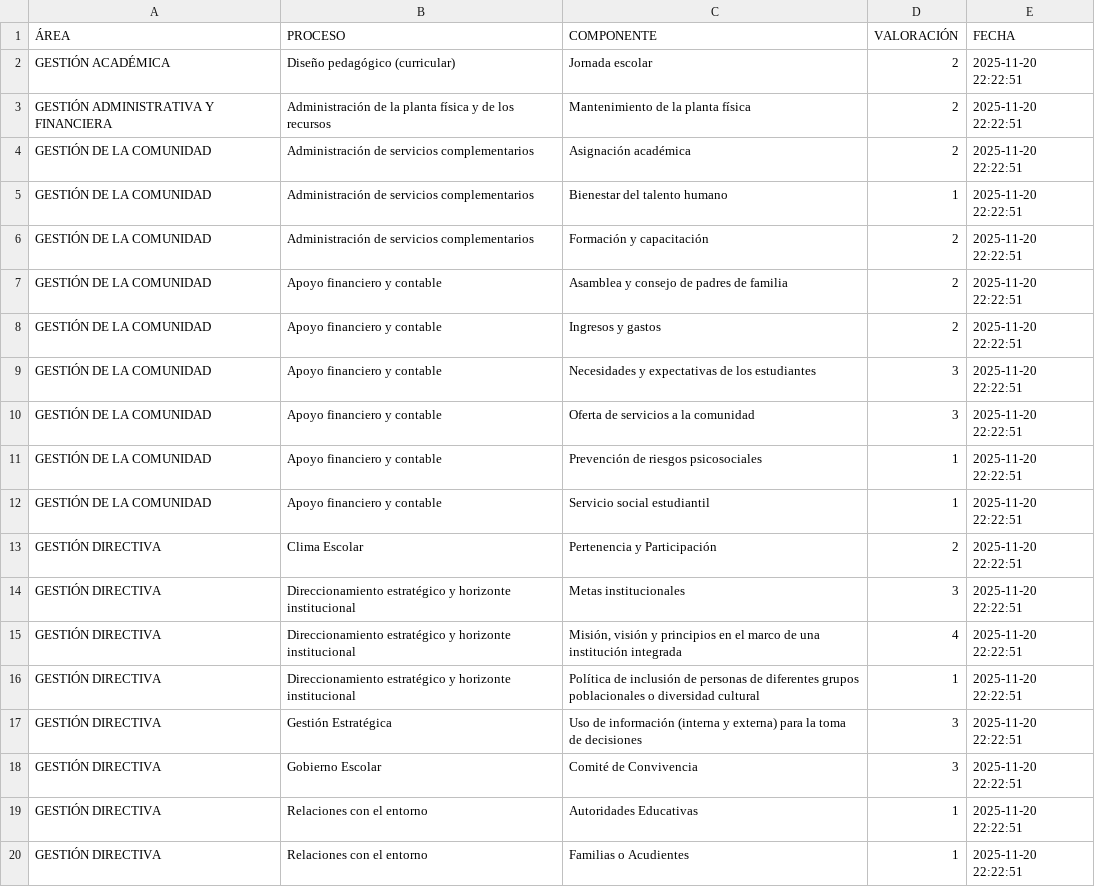
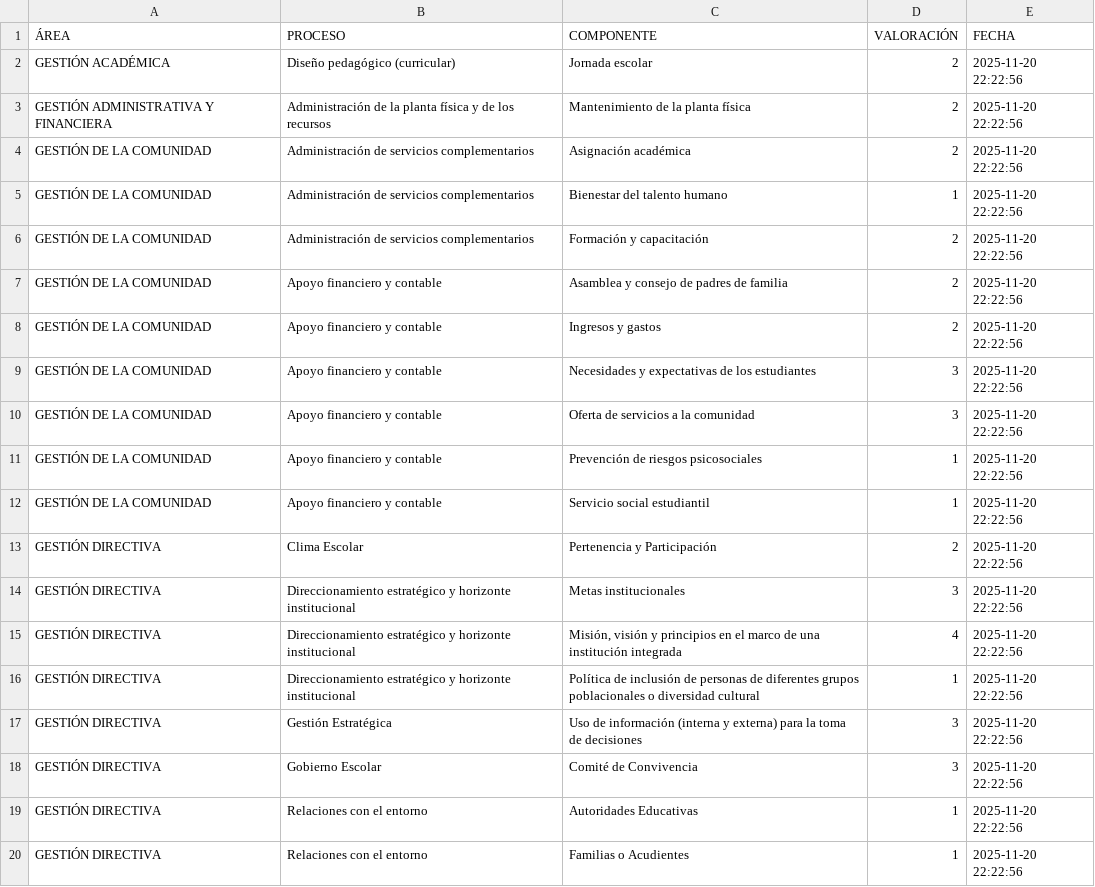
Before and after one commit to tomashs244/encuestas-ecolba, a CSV file: Resultados/ResultadosEncuesta_2025-11-20T22-21-32-780Z.csv, drawn as a sheet.

Commit message:
Actualización encuesta 2025-11-20

```diff
--- a/Resultados/ResultadosEncuesta_2025-11-20T22-21-32-780Z.csv
+++ b/Resultados/ResultadosEncuesta_2025-11-20T22-21-32-780Z.csv
@@ -1,20 +1,20 @@
 ÁREA;PROCESO;COMPONENTE;VALORACIÓN;FECHA
-"GESTIÓN ACADÉMICA";"Diseño pedagógico (curricular)";"Jornada escolar";"2";"2025-11-20 22:22:51"
-"GESTIÓN ADMINISTRATIVA Y FINANCIERA";"Administración de la planta física y de los recursos";"Mantenimiento de la planta física";"2";"2025-11-20 22:22:51"
-"GESTIÓN DE LA COMUNIDAD";"Administración de servicios complementarios";"Asignación académica";"2";"2025-11-20 22:22:51"
-"GESTIÓN DE LA COMUNIDAD";"Administración de servicios complementarios";"Bienestar del talento humano";"1";"2025-11-20 22:22:51"
-"GESTIÓN DE LA COMUNIDAD";"Administración de servicios complementarios";"Formación y capacitación";"2";"2025-11-20 22:22:51"
-"GESTIÓN DE LA COMUNIDAD";"Apoyo financiero y contable";"Asamblea y consejo de padres de familia";"2";"2025-11-20 22:22:51"
-"GESTIÓN DE LA COMUNIDAD";"Apoyo financiero y contable";"Ingresos y gastos";"2";"2025-11-20 22:22:51"
-"GESTIÓN DE LA COMUNIDAD";"Apoyo financiero y contable";"Necesidades y expectativas de los estudiantes";"3";"2025-11-20 22:22:51"
-"GESTIÓN DE LA COMUNIDAD";"Apoyo financiero y contable";"Oferta de servicios a la comunidad";"3";"2025-11-20 22:22:51"
-"GESTIÓN DE LA COMUNIDAD";"Apoyo financiero y contable";"Prevención de riesgos psicosociales";"1";"2025-11-20 22:22:51"
-"GESTIÓN DE LA COMUNIDAD";"Apoyo financiero y contable";"Servicio social estudiantil";"1";"2025-11-20 22:22:51"
-"GESTIÓN DIRECTIVA";"Clima Escolar";"Pertenencia y Participación";"2";"2025-11-20 22:22:51"
-"GESTIÓN DIRECTIVA";"Direccionamiento estratégico y horizonte institucional";"Metas institucionales";"3";"2025-11-20 22:22:51"
-"GESTIÓN DIRECTIVA";"Direccionamiento estratégico y horizonte institucional";"Misión, visión y principios en el marco de una institución integrada";"4";"2025-11-20 22:22:51"
-"GESTIÓN DIRECTIVA";"Direccionamiento estratégico y horizonte institucional";"Política de inclusión de personas de diferentes grupos poblacionales o diversidad cultural";"1";"2025-11-20 22:22:51"
-"GESTIÓN DIRECTIVA";"Gestión Estratégica";"Uso de información (interna y externa) para la toma de decisiones";"3";"2025-11-20 22:22:51"
-"GESTIÓN DIRECTIVA";"Gobierno Escolar";"Comité de Convivencia";"3";"2025-11-20 22:22:51"
-"GESTIÓN DIRECTIVA";"Relaciones con el entorno";"Autoridades Educativas";"1";"2025-11-20 22:22:51"
-"GESTIÓN DIRECTIVA";"Relaciones con el entorno";"Familias o Acudientes";"1";"2025-11-20 22:22:51"
+"GESTIÓN ACADÉMICA";"Diseño pedagógico (curricular)";"Jornada escolar";"2";"2025-11-20 22:22:56"
+"GESTIÓN ADMINISTRATIVA Y FINANCIERA";"Administración de la planta física y de los recursos";"Mantenimiento de la planta física";"2";"2025-11-20 22:22:56"
+"GESTIÓN DE LA COMUNIDAD";"Administración de servicios complementarios";"Asignación académica";"2";"2025-11-20 22:22:56"
+"GESTIÓN DE LA COMUNIDAD";"Administración de servicios complementarios";"Bienestar del talento humano";"1";"2025-11-20 22:22:56"
+"GESTIÓN DE LA COMUNIDAD";"Administración de servicios complementarios";"Formación y capacitación";"2";"2025-11-20 22:22:56"
+"GESTIÓN DE LA COMUNIDAD";"Apoyo financiero y contable";"Asamblea y consejo de padres de familia";"2";"2025-11-20 22:22:56"
+"GESTIÓN DE LA COMUNIDAD";"Apoyo financiero y contable";"Ingresos y gastos";"2";"2025-11-20 22:22:56"
+"GESTIÓN DE LA COMUNIDAD";"Apoyo financiero y contable";"Necesidades y expectativas de los estudiantes";"3";"2025-11-20 22:22:56"
+"GESTIÓN DE LA COMUNIDAD";"Apoyo financiero y contable";"Oferta de servicios a la comunidad";"3";"2025-11-20 22:22:56"
+"GESTIÓN DE LA COMUNIDAD";"Apoyo financiero y contable";"Prevención de riesgos psicosociales";"1";"2025-11-20 22:22:56"
+"GESTIÓN DE LA COMUNIDAD";"Apoyo financiero y contable";"Servicio social estudiantil";"1";"2025-11-20 22:22:56"
+"GESTIÓN DIRECTIVA";"Clima Escolar";"Pertenencia y Participación";"2";"2025-11-20 22:22:56"
+"GESTIÓN DIRECTIVA";"Direccionamiento estratégico y horizonte institucional";"Metas institucionales";"3";"2025-11-20 22:22:56"
+"GESTIÓN DIRECTIVA";"Direccionamiento estratégico y horizonte institucional";"Misión, visión y principios en el marco de una institución integrada";"4";"2025-11-20 22:22:56"
+"GESTIÓN DIRECTIVA";"Direccionamiento estratégico y horizonte institucional";"Política de inclusión de personas de diferentes grupos poblacionales o diversidad cultural";"1";"2025-11-20 22:22:56"
+"GESTIÓN DIRECTIVA";"Gestión Estratégica";"Uso de información (interna y externa) para la toma de decisiones";"3";"2025-11-20 22:22:56"
+"GESTIÓN DIRECTIVA";"Gobierno Escolar";"Comité de Convivencia";"3";"2025-11-20 22:22:56"
+"GESTIÓN DIRECTIVA";"Relaciones con el entorno";"Autoridades Educativas";"1";"2025-11-20 22:22:56"
+"GESTIÓN DIRECTIVA";"Relaciones con el entorno";"Familias o Acudientes";"1";"2025-11-20 22:22:56"
```
